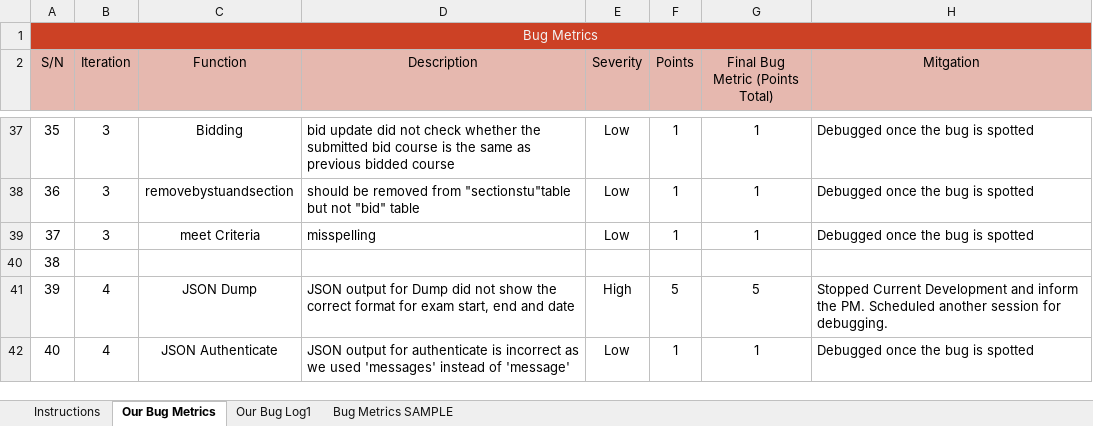
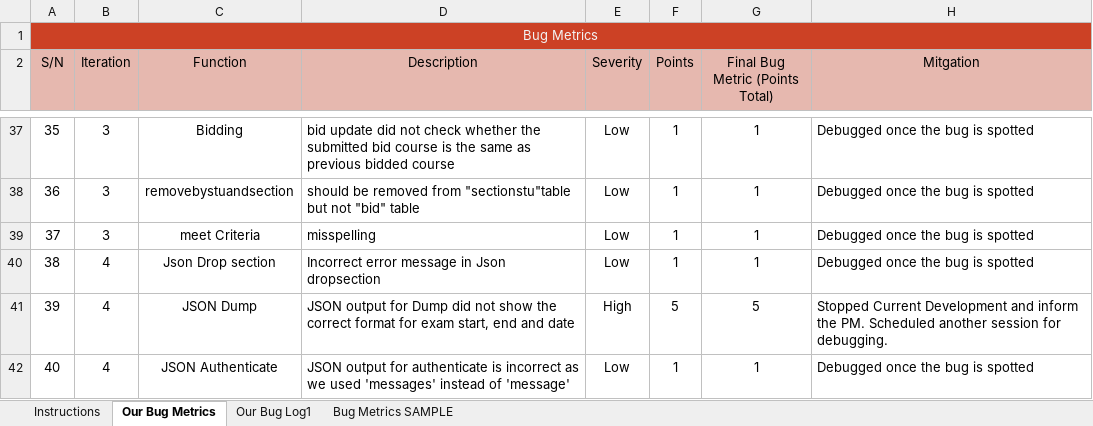
Before and after one commit to one-ice/IS212-Software-Project-Management, an Excel workbook: metrics/Bm.xlsx, sheet Our Bug Metrics, drawn as a sheet; only a part is shown, gaps mark what is left out; values as stored, in another font and other column widths than the file's, no borders; conditional formats not drawn; the diff names each change by its address in the sheet, - before the commit and + after, or states it on an @@ line.

Commit message:
Updated BM.xlsx due to error line in line 39
Updated BM.xlsx due to error line in line 39

```diff
--- a/metrics/Bm.xlsx (sheet Our Bug Metrics)
+++ b/metrics/Bm.xlsx (sheet Our Bug Metrics)
-B40 (Iteration): (empty)
+B40 (Iteration): 4
-C40 (Function): (empty)
+C40 (Function): Json Drop section
-D40 (Description): (empty)
+D40 (Description): Incorrect error message in Json dropsection
-E40 (Severity): (empty)
+E40 (Severity): Low
-F40 (Points): (empty)
+F40 (Points): 1
-G40 (Final Bug Metric (Points Total)): (empty)
+G40 (Final Bug Metric (Points Total)): 1
-H40 (Mitgation): (empty)
+H40 (Mitgation): Debugged once the bug is spotted
```
Also changed, not shown: sheet Our Bug Log1.
